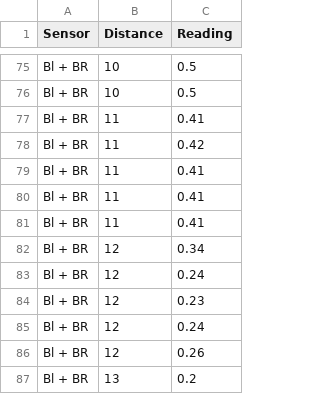
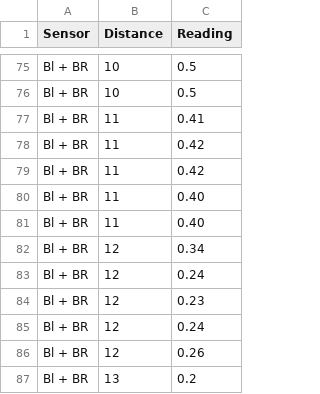
Before and after one commit to PullanC/Assessment2Data, a CSV file: Calibrated Data.csv, drawn as a sheet; only a part is shown, gaps mark what is left out.

Commit message:
Update Calibrated Data.csv

```diff
--- a/Calibrated Data.csv
+++ b/Calibrated Data.csv
@@ -78,5 +78,5 @@ Bl + BR,11,0.41
 Bl + BR,11,0.42
-Bl + BR,11,0.41
-Bl + BR,11,0.41
-Bl + BR,11,0.41
+Bl + BR,11,0.42
+Bl + BR,11,0.40
+Bl + BR,11,0.40
 Bl + BR,12,0.34
```
